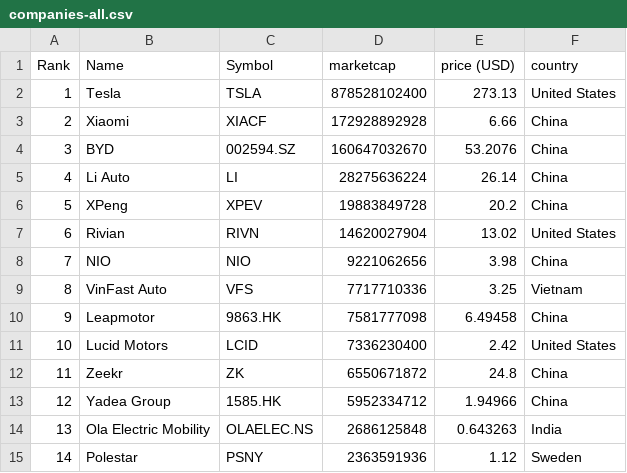
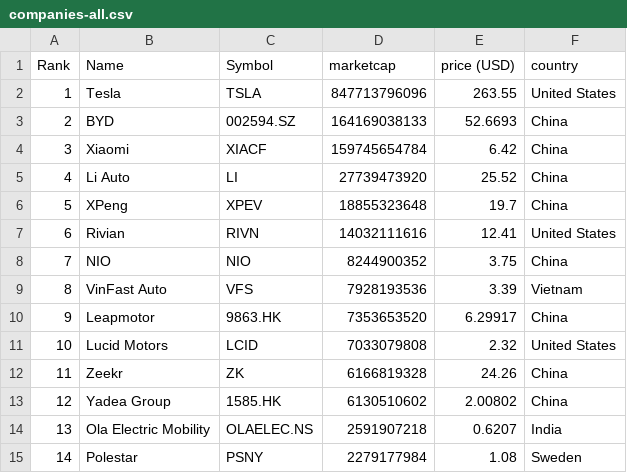
Before and after one commit to sosalemorvan/merida-june-6-2024_artfisica, a CSV file: companies-all.csv, drawn as a sheet; only a part is shown; the diff covers the shown part only.

```diff
--- a/companies-all.csv
+++ b/companies-all.csv
@@ -1,15 +1,15 @@
 "Rank","Name","Symbol","marketcap","price (USD)","country"
-"1","Tesla","TSLA","878528102400","273.13","United States"
-"2","Xiaomi","XIACF","172928892928","6.66","China"
-"3","BYD","002594.SZ","160647032670","53.2076","China"
-"4","Li Auto","LI","28275636224","26.14","China"
-"5","XPeng","XPEV","19883849728","20.2","China"
-"6","Rivian","RIVN","14620027904","13.02","United States"
-"7","NIO","NIO","9221062656","3.98","China"
-"8","VinFast Auto","VFS","7717710336","3.25","Vietnam"
-"9","Leapmotor","9863.HK","7581777098","6.49458","China"
-"10","Lucid Motors","LCID","7336230400","2.42","United States"
-"11","Zeekr","ZK","6550671872","24.8","China"
-"12","Yadea Group","1585.HK","5952334712","1.94966","China"
-"13","Ola Electric Mobility","OLAELEC.NS","2686125848","0.643263","India"
-"14","Polestar","PSNY","2363591936","1.12","Sweden"
+"1","Tesla","TSLA","847713796096","263.55","United States"
+"2","BYD","002594.SZ","164169038133","52.6693","China"
+"3","Xiaomi","XIACF","159745654784","6.42","China"
+"4","Li Auto","LI","27739473920","25.52","China"
+"5","XPeng","XPEV","18855323648","19.7","China"
+"6","Rivian","RIVN","14032111616","12.41","United States"
+"7","NIO","NIO","8244900352","3.75","China"
+"8","VinFast Auto","VFS","7928193536","3.39","Vietnam"
+"9","Leapmotor","9863.HK","7353653520","6.29917","China"
+"10","Lucid Motors","LCID","7033079808","2.32","United States"
+"11","Zeekr","ZK","6166819328","24.26","China"
+"12","Yadea Group","1585.HK","6130510602","2.00802","China"
+"13","Ola Electric Mobility","OLAELEC.NS","2591907218","0.6207","India"
+"14","Polestar","PSNY","2279177984","1.08","Sweden"
```
Also changed, not shown: 64 edited cells elsewhere in this file, companies-china.csv.
